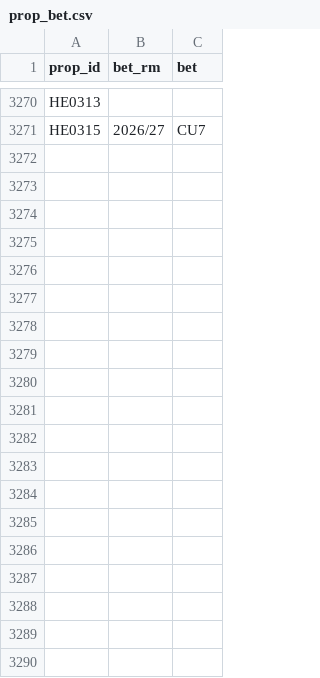
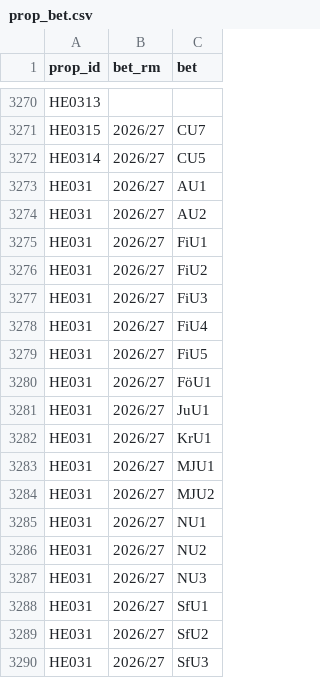
Before and after one commit to claesludvig/projekt, a CSV file: valjare/data/riksdagen/prop_bet.csv, drawn as a sheet; only a part is shown, gaps mark what is left out; the diff covers the shown part only; the diff names each change by its address in the sheet, - before the commit and + after, or states it on an @@ line.

```diff
--- a/valjare/data/riksdagen/prop_bet.csv
+++ b/valjare/data/riksdagen/prop_bet.csv
+row 3272: HE0314 | 2026/27 | CU5
+row 3273: HE031 | 2026/27 | AU1
+row 3274: HE031 | 2026/27 | AU2
+row 3275: HE031 | 2026/27 | FiU1
+row 3276: HE031 | 2026/27 | FiU2
+row 3277: HE031 | 2026/27 | FiU3
+row 3278: HE031 | 2026/27 | FiU4
+row 3279: HE031 | 2026/27 | FiU5
+row 3280: HE031 | 2026/27 | FöU1
+row 3281: HE031 | 2026/27 | JuU1
+row 3282: HE031 | 2026/27 | KrU1
+row 3283: HE031 | 2026/27 | MJU1
+row 3284: HE031 | 2026/27 | MJU2
+row 3285: HE031 | 2026/27 | NU1
+row 3286: HE031 | 2026/27 | NU2
+row 3287: HE031 | 2026/27 | NU3
+row 3288: HE031 | 2026/27 | SfU1
+row 3289: HE031 | 2026/27 | SfU2
+row 3290: HE031 | 2026/27 | SfU3
```
Also changed, not shown: 36 added rows elsewhere in this file, valjare/data/csv/media_foljare.csv, valjare/data/csv/media_omnamnanden.csv, 53 other files.
